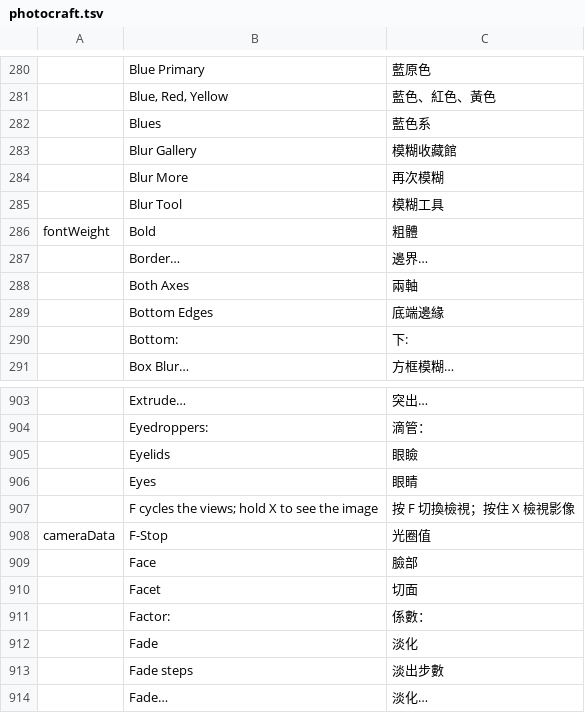
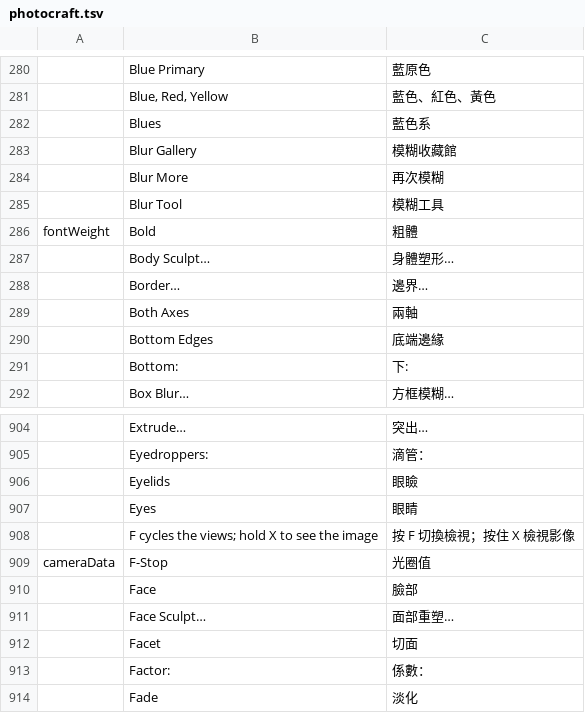
Before and after one commit to ehcapa/craft-i18n, a TSV file: locales/zh-hant/photocraft.tsv, drawn as a sheet; only a part is shown, gaps mark what is left out; the shorter side is filled out with more unchanged rows; the diff names each change by its address in the sheet, - before the commit and + after, or states it on an @@ line.

Commit message:
zh-hans/zh-hant: PhotoCraft body/face sculpt menu labels

```diff
--- a/locales/zh-hant/photocraft.tsv
+++ b/locales/zh-hant/photocraft.tsv
+row 287:  | Body Sculpt… | 身體塑形…
+row 911:  | Face Sculpt… | 面部重塑…
```
Also changed, not shown: locales/zh-hans/photocraft.tsv, 1 other file.
